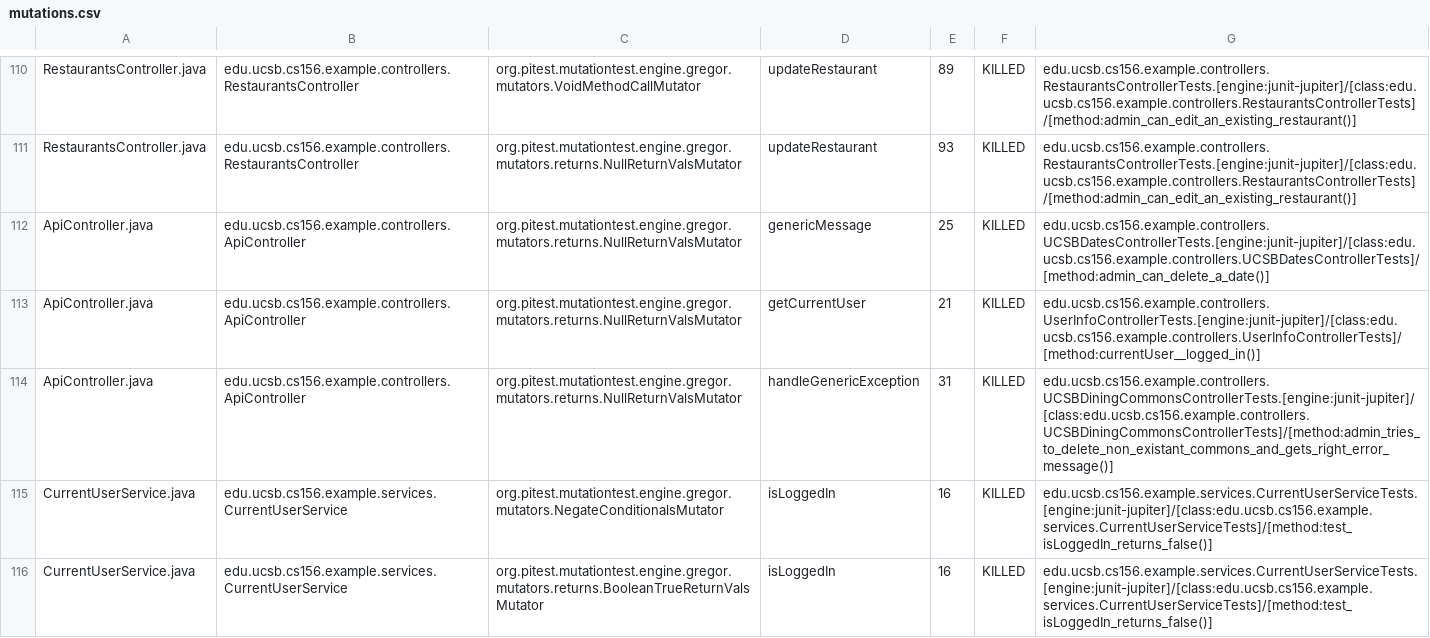
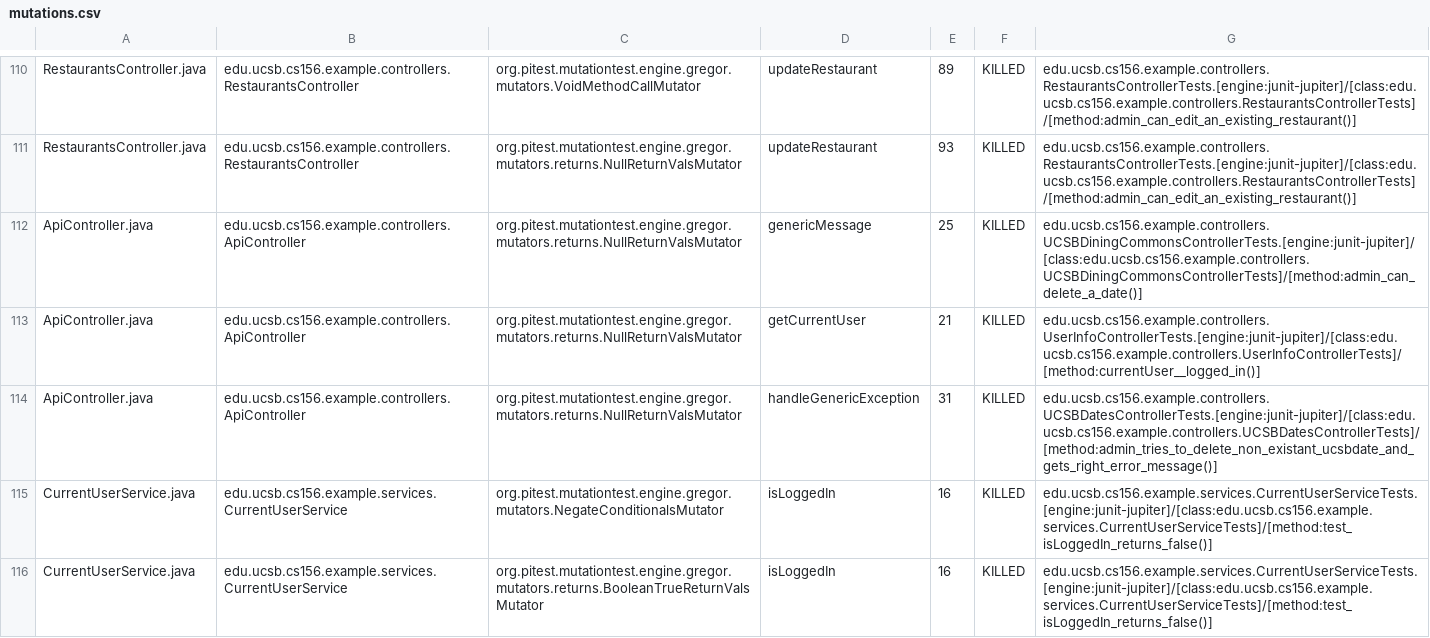
Before and after one commit to ucsb-cs156-m23/team03-m23-9am-2, a CSV file: prs/68/pitest/mutations.csv, drawn as a sheet; only a part is shown, gaps mark what is left out.

Commit message:
Deploying to gh-pages from @ ucsb-cs156-m23/team03-m23-9am-2@e67609fad022390d2f336b8c0d5c8df2cc3756ea 🚀

```diff
--- a/prs/68/pitest/mutations.csv
+++ b/prs/68/pitest/mutations.csv
@@ -111,5 +111,5 @@ RestaurantsController.java,edu.ucsb.cs156.example.controllers.RestaurantsControl
 RestaurantsController.java,edu.ucsb.cs156.example.controllers.RestaurantsController,org.pitest.mutationtest.engine.gregor.mutators.returns.NullReturnValsMutator,updateRestaurant,93,KILLED,edu.ucsb.cs156.example.controllers.RestaurantsControllerTests.[engine:junit-jupiter]/[class:edu.ucsb.cs156.example.controllers.RestaurantsControllerTests]/[method:admin_can_edit_an_existing_restaurant()]
-ApiController.java,edu.ucsb.cs156.example.controllers.ApiController,org.pitest.mutationtest.engine.gregor.mutators.returns.NullReturnValsMutator,genericMessage,25,KILLED,edu.ucsb.cs156.example.controllers.UCSBDatesControllerTests.[engine:junit-jupiter]/[class:edu.ucsb.cs156.example.controllers.UCSBDatesControllerTests]/[method:admin_can_delete_a_date()]
+ApiController.java,edu.ucsb.cs156.example.controllers.ApiController,org.pitest.mutationtest.engine.gregor.mutators.returns.NullReturnValsMutator,genericMessage,25,KILLED,edu.ucsb.cs156.example.controllers.UCSBDiningCommonsControllerTests.[engine:junit-jupiter]/[class:edu.ucsb.cs156.example.controllers.UCSBDiningCommonsControllerTests]/[method:admin_can_delete_a_date()]
 ApiController.java,edu.ucsb.cs156.example.controllers.ApiController,org.pitest.mutationtest.engine.gregor.mutators.returns.NullReturnValsMutator,getCurrentUser,21,KILLED,edu.ucsb.cs156.example.controllers.UserInfoControllerTests.[engine:junit-jupiter]/[class:edu.ucsb.cs156.example.controllers.UserInfoControllerTests]/[method:currentUser__logged_in()]
-ApiController.java,edu.ucsb.cs156.example.controllers.ApiController,org.pitest.mutationtest.engine.gregor.mutators.returns.NullReturnValsMutator,handleGenericException,31,KILLED,edu.ucsb.cs156.example.controllers.UCSBDiningCommonsControllerTests.[engine:junit-jupiter]/[class:edu.ucsb.cs156.example.controllers.UCSBDiningCommonsControllerTests]/[method:admin_tries_to_delete_non_existant_commons_and_gets_right_error_message()]
+ApiController.java,edu.ucsb.cs156.example.controllers.ApiController,org.pitest.mutationtest.engine.gregor.mutators.returns.NullReturnValsMutator,handleGenericException,31,KILLED,edu.ucsb.cs156.example.controllers.UCSBDatesControllerTests.[engine:junit-jupiter]/[class:edu.ucsb.cs156.example.controllers.UCSBDatesControllerTests]/[method:admin_tries_to_delete_non_existant_ucsbdate_and_gets_right_error_message()]
 CurrentUserService.java,edu.ucsb.cs156.example.services.CurrentUserService,org.pitest.mutationtest.engine.gregor.mutators.NegateConditionalsMutator,isLoggedIn,16,KILLED,edu.ucsb.cs156.example.services.CurrentUserServiceTests.[engine:junit-jupiter]/[class:edu.ucsb.cs156.example.services.CurrentUserServiceTests]/[method:test_isLoggedIn_returns_false()]
```
Also changed, not shown: 15 other files.
